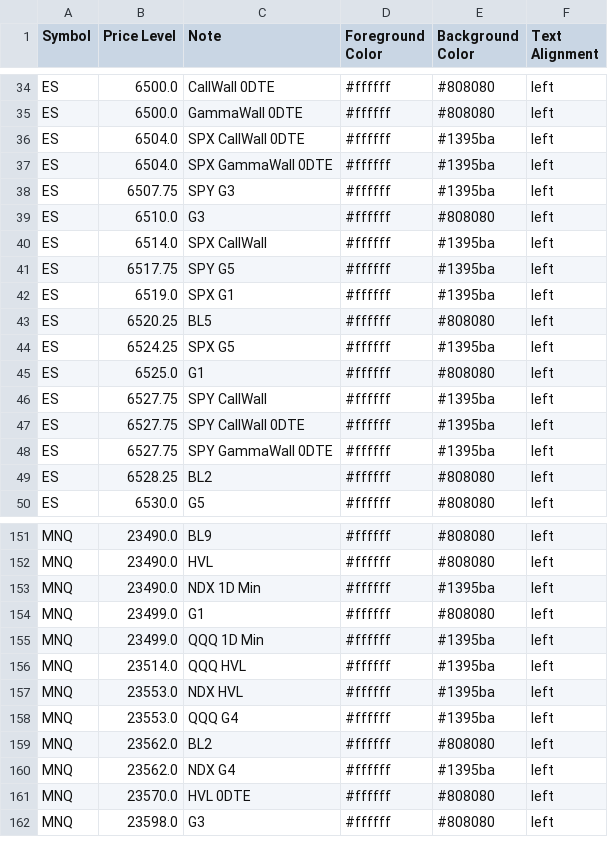
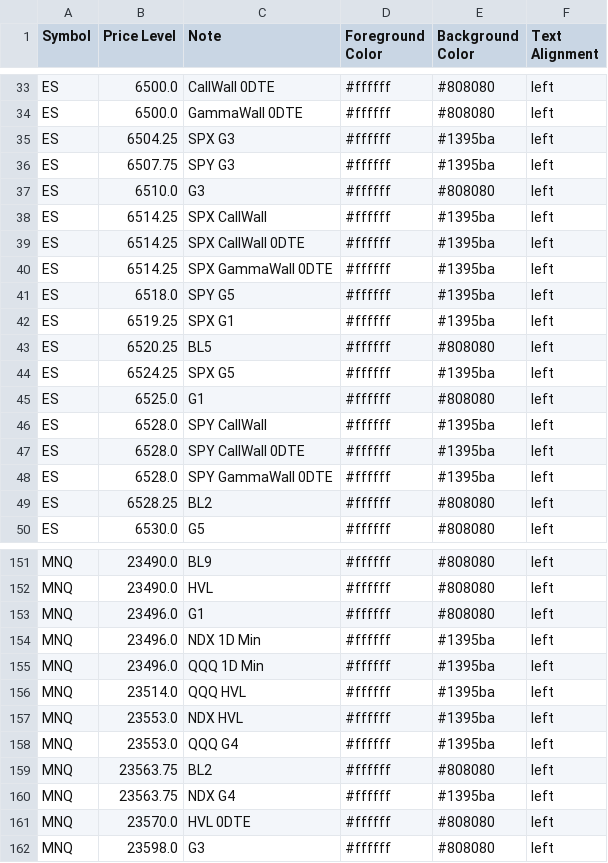
Before and after one commit to GammaGex/dados, a CSV file: dados.csv, drawn as a sheet; only a part is shown, gaps mark what is left out; the diff covers the shown part only.

Commit message:
Atualizacao automatica - dados.csv

```diff
--- a/dados.csv
+++ b/dados.csv
@@ -35,9 +34,10 @@ ES,6500.0,CallWall 0DTE,#ffffff,#808080,left
 ES,6500.0,GammaWall 0DTE,#ffffff,#808080,left
-ES,6504.0,SPX CallWall 0DTE,#ffffff,#1395ba,left
-ES,6504.0,SPX GammaWall 0DTE,#ffffff,#1395ba,left
+ES,6504.25,SPX G3,#ffffff,#1395ba,left
 ES,6507.75,SPY G3,#ffffff,#1395ba,left
 ES,6510.0,G3,#ffffff,#808080,left
-ES,6514.0,SPX CallWall,#ffffff,#1395ba,left
-ES,6517.75,SPY G5,#ffffff,#1395ba,left
-ES,6519.0,SPX G1,#ffffff,#1395ba,left
+ES,6514.25,SPX CallWall,#ffffff,#1395ba,left
+ES,6514.25,SPX CallWall 0DTE,#ffffff,#1395ba,left
+ES,6514.25,SPX GammaWall 0DTE,#ffffff,#1395ba,left
+ES,6518.0,SPY G5,#ffffff,#1395ba,left
+ES,6519.25,SPX G1,#ffffff,#1395ba,left
 ES,6520.25,BL5,#ffffff,#808080,left
@@ -45,5 +45,5 @@ ES,6524.25,SPX G5,#ffffff,#1395ba,left
 ES,6525.0,G1,#ffffff,#808080,left
-ES,6527.75,SPY CallWall,#ffffff,#1395ba,left
-ES,6527.75,SPY CallWall 0DTE,#ffffff,#1395ba,left
-ES,6527.75,SPY GammaWall 0DTE,#ffffff,#1395ba,left
+ES,6528.0,SPY CallWall,#ffffff,#1395ba,left
+ES,6528.0,SPY CallWall 0DTE,#ffffff,#1395ba,left
+ES,6528.0,SPY GammaWall 0DTE,#ffffff,#1395ba,left
 ES,6528.25,BL2,#ffffff,#808080,left
@@ -152,5 +152,5 @@ MNQ,23490.0,BL9,#ffffff,#808080,left
 MNQ,23490.0,HVL,#ffffff,#808080,left
-MNQ,23490.0,NDX 1D Min,#ffffff,#1395ba,left
-MNQ,23499.0,G1,#ffffff,#808080,left
-MNQ,23499.0,QQQ 1D Min,#ffffff,#1395ba,left
+MNQ,23496.0,G1,#ffffff,#808080,left
+MNQ,23496.0,NDX 1D Min,#ffffff,#1395ba,left
+MNQ,23496.0,QQQ 1D Min,#ffffff,#1395ba,left
 MNQ,23514.0,QQQ HVL,#ffffff,#1395ba,left
@@ -158,4 +158,4 @@ MNQ,23553.0,NDX HVL,#ffffff,#1395ba,left
 MNQ,23553.0,QQQ G4,#ffffff,#1395ba,left
-MNQ,23562.0,BL2,#ffffff,#808080,left
-MNQ,23562.0,NDX G4,#ffffff,#1395ba,left
+MNQ,23563.75,BL2,#ffffff,#808080,left
+MNQ,23563.75,NDX G4,#ffffff,#1395ba,left
 MNQ,23570.0,HVL 0DTE,#ffffff,#808080,left
```
Also changed, not shown: 5 added rows, 6 removed rows and 58 edited cells elsewhere in this file.
